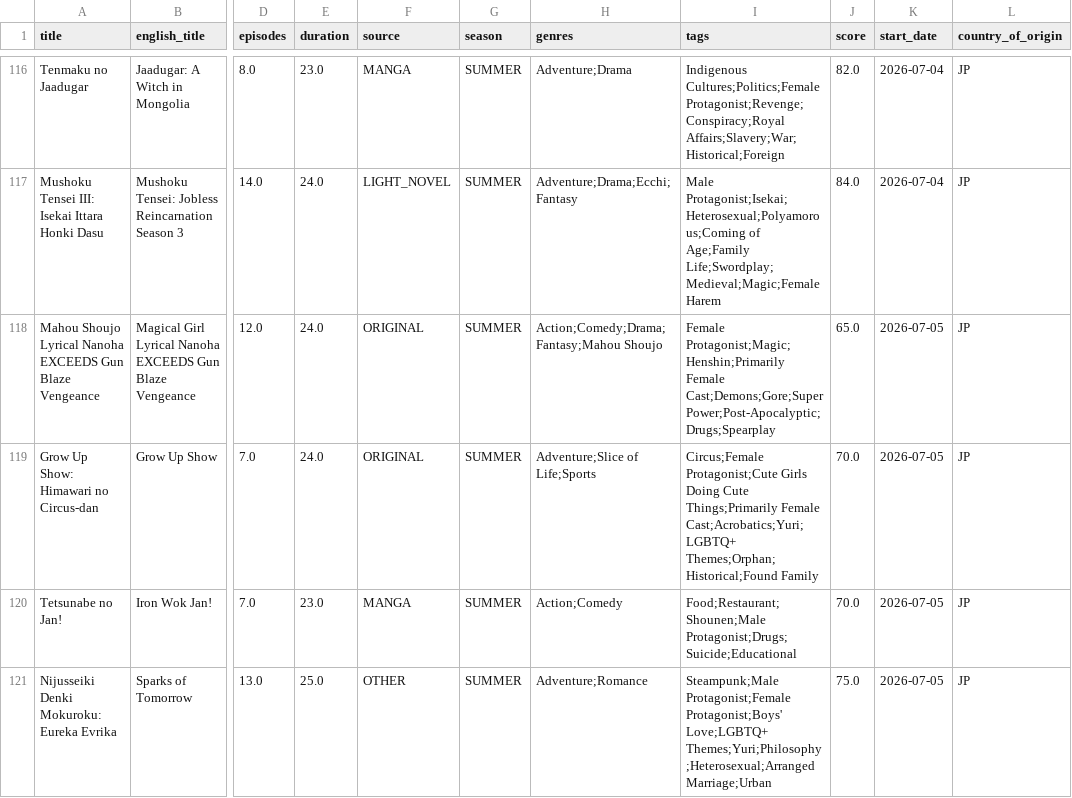
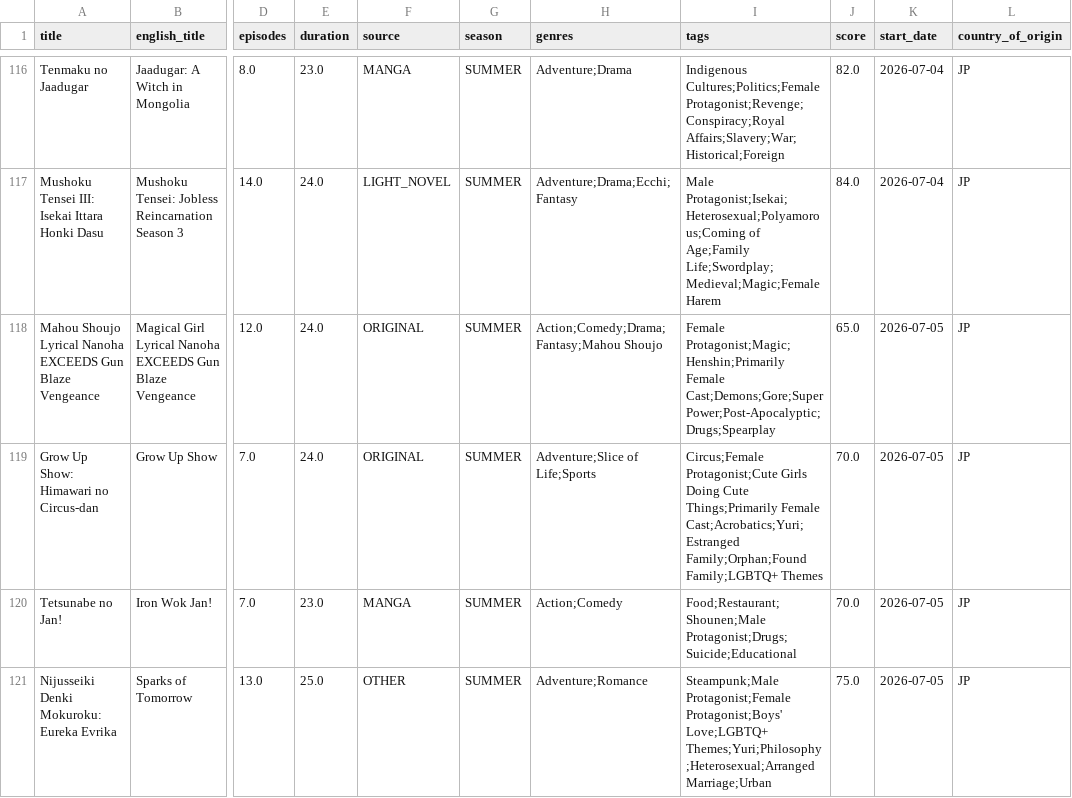
Before and after one commit to Andres-pixel35/Anime-dashboard, a CSV file: data/modified/airing_anime_M.csv, drawn as a sheet; only a part is shown, gaps mark what is left out; the diff covers the shown part only; the diff names each change by its address in the sheet, - before the commit and + after, or states it on an @@ line.

```diff
--- a/data/modified/airing_anime_M.csv
+++ b/data/modified/airing_anime_M.csv
-I119 (tags): …Things;Primarily Female Cast;Acrobatics;Yuri;LGBTQ+ Themes;Orphan;Historical;Found Family
+I119 (tags): …Things;Primarily Female Cast;Acrobatics;Yuri;Estranged Family;Orphan;Found Family;LGBTQ+ Themes
```
Also changed, not shown: 2 moved rows and 20 edited cells elsewhere in this file, 1 other file.
